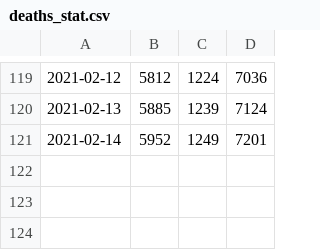
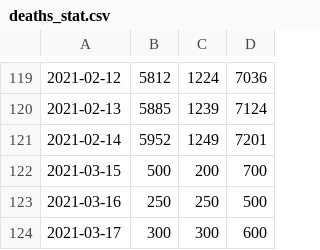
Before and after one commit to Varhanikova/bcPraca, a CSV file: export/deaths_stat.csv, drawn as a sheet; only a part is shown, gaps mark what is left out.

```diff
--- a/export/deaths_stat.csv
+++ b/export/deaths_stat.csv
@@ -121 +121,4 @@
 2021-02-14,5952,1249,7201
+2021-03-15,500,200,700
+2021-03-16,250,250,500
+2021-03-17,300,300,600
```
Also changed, not shown: export/kraje_stat.csv, 10 other files.
